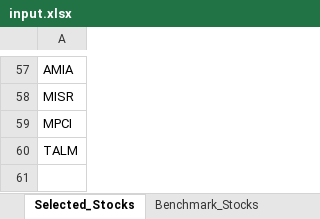
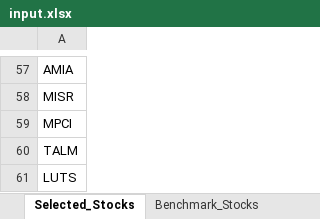
Before and after one commit to ARa2of/egx-stock-analysis, an Excel workbook: input.xlsx, sheet Selected_Stocks, drawn as a sheet; only a part is shown, gaps mark what is left out; values as stored, in another font and other column widths than the file's, no borders; the diff names each change by its address in the sheet, - before the commit and + after, or states it on an @@ line.

Commit message:
Add files via upload

```diff
--- a/input.xlsx (sheet Selected_Stocks)
+++ b/input.xlsx (sheet Selected_Stocks)
+row 61: LUTS
```
